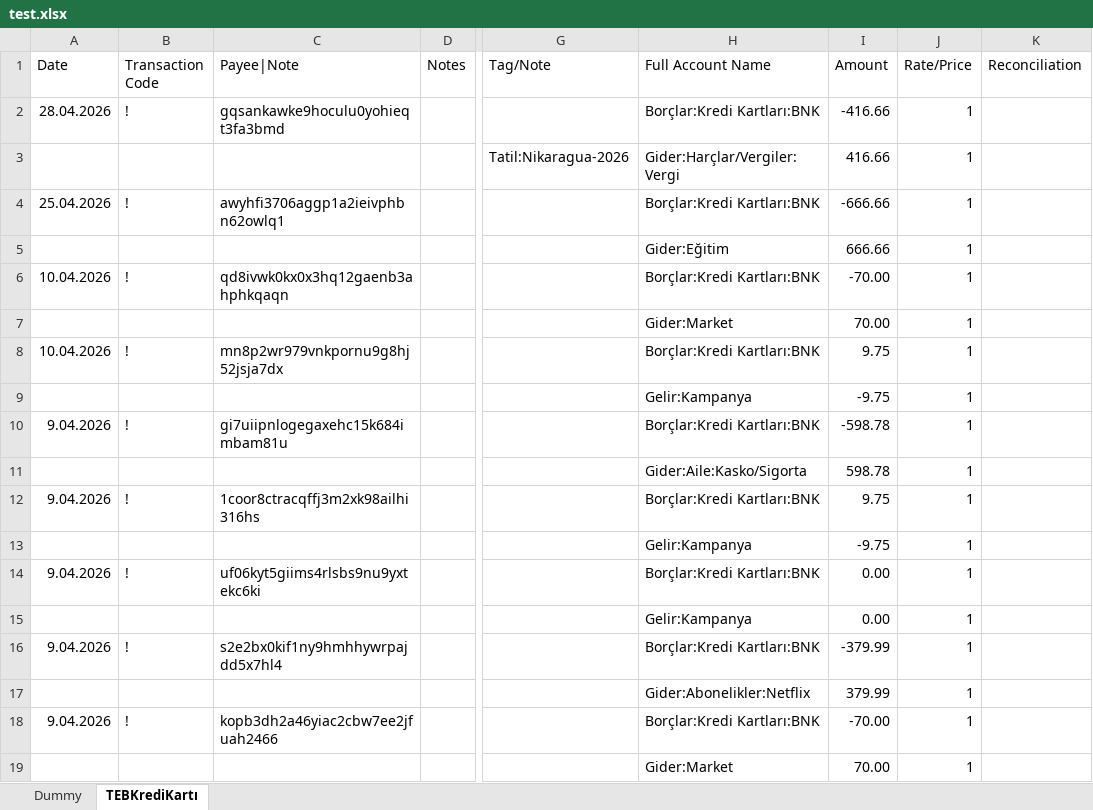
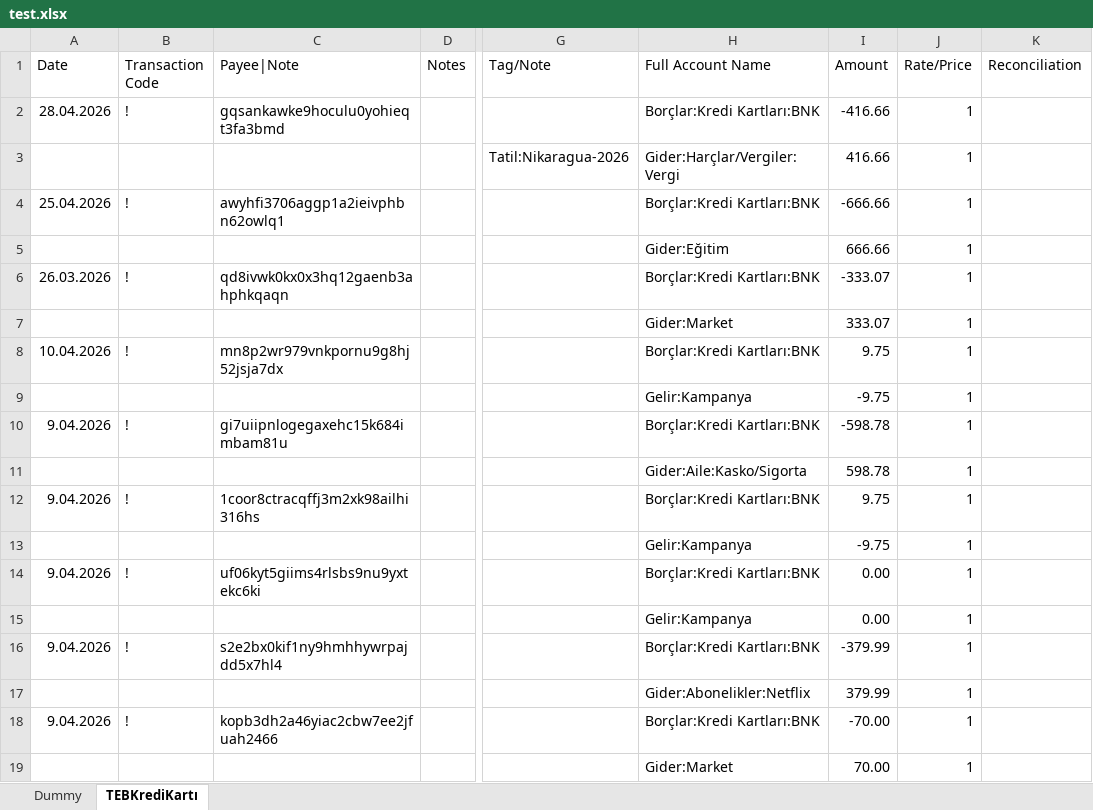
Before and after one commit to phobo3s/PTAReceiptParser, an Excel workbook: test.xlsx, sheet TEBKrediKartı, drawn as a sheet; only a part is shown, gaps mark what is left out; values as stored, in another font and other column widths than the file's, no borders; the diff names each change by its address in the sheet, - before the commit and + after, or states it on an @@ line.

Commit message:
test excel and update excel column fix

```diff
--- a/test.xlsx (sheet TEBKrediKartı)
+++ b/test.xlsx (sheet TEBKrediKartı)
-A6 (Date): 10.04.2026
+A6 (Date): 26.03.2026
-I6 (Amount): -70.00
+I6 (Amount): -333.07
-I7 (Amount): 70.00
+I7 (Amount): 333.07
```
Also changed, not shown: 2 other files.
